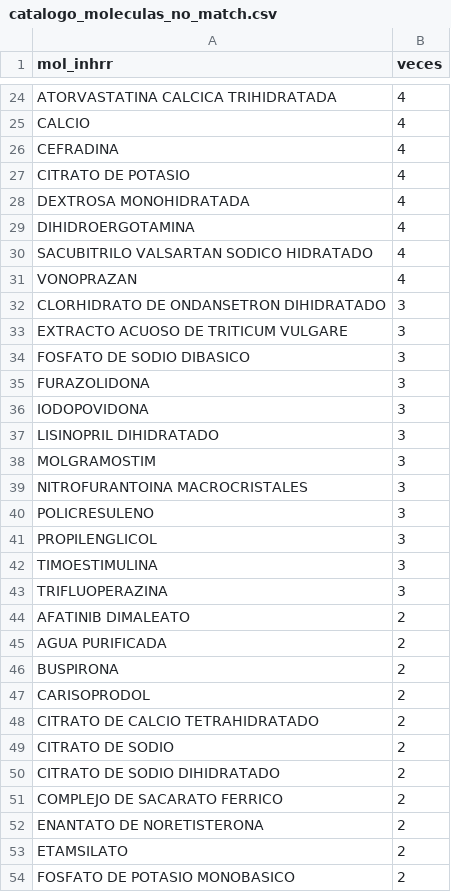
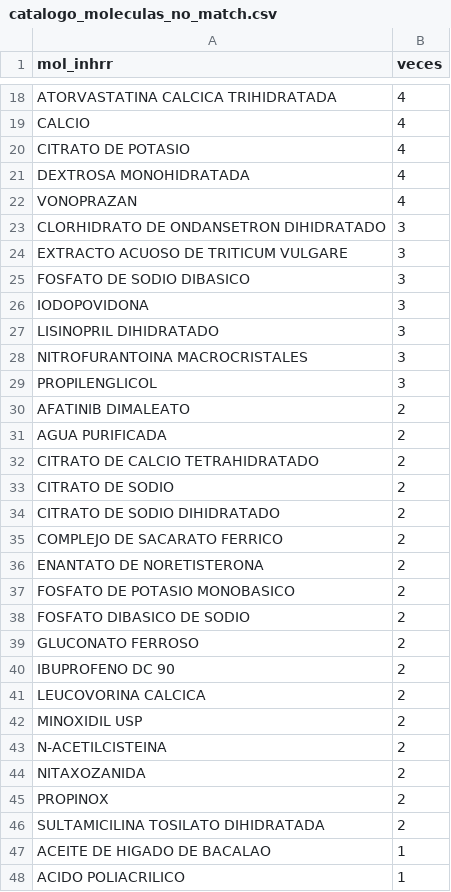
Before and after one commit to elfotito/drogueria-carrisan-backend, a CSV file: data/catalogo_moleculas_no_match.csv, drawn as a sheet; only a part is shown, gaps mark what is left out; the shorter side is filled out with more unchanged rows; the diff covers the shown part only.

```diff
--- a/data/catalogo_moleculas_no_match.csv
+++ b/data/catalogo_moleculas_no_match.csv
@@ -25,7 +19,4 @@ ATORVASTATINA CALCICA TRIHIDRATADA,4
 CALCIO,4
-CEFRADINA,4
 CITRATO DE POTASIO,4
 DEXTROSA MONOHIDRATADA,4
-DIHIDROERGOTAMINA,4
-SACUBITRILO VALSARTAN SODICO HIDRATADO,4
 VONOPRAZAN,4
@@ -34,15 +25,8 @@ EXTRACTO ACUOSO DE TRITICUM VULGARE,3
 FOSFATO DE SODIO DIBASICO,3
-FURAZOLIDONA,3
 IODOPOVIDONA,3
 LISINOPRIL DIHIDRATADO,3
-MOLGRAMOSTIM,3
 NITROFURANTOINA MACROCRISTALES,3
-POLICRESULENO,3
 PROPILENGLICOL,3
-TIMOESTIMULINA,3
-TRIFLUOPERAZINA,3
 AFATINIB DIMALEATO,2
 AGUA PURIFICADA,2
-BUSPIRONA,2
-CARISOPRODOL,2
 CITRATO DE CALCIO TETRAHIDRATADO,2
@@ -52,3 +36,2 @@ COMPLEJO DE SACARATO FERRICO,2
 ENANTATO DE NORETISTERONA,2
-ETAMSILATO,2
 FOSFATO DE POTASIO MONOBASICO,2
```
Also changed, not shown: 26 removed rows elsewhere in this file, data/catalogo_moleculas_revisar.csv, 53 other files.
